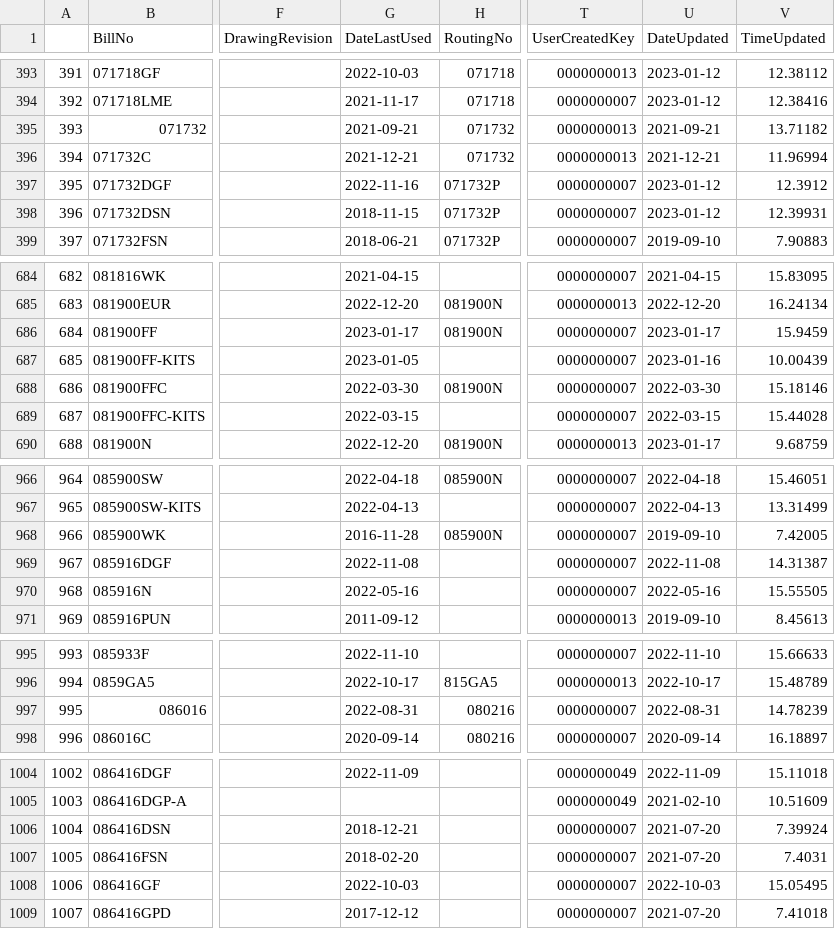
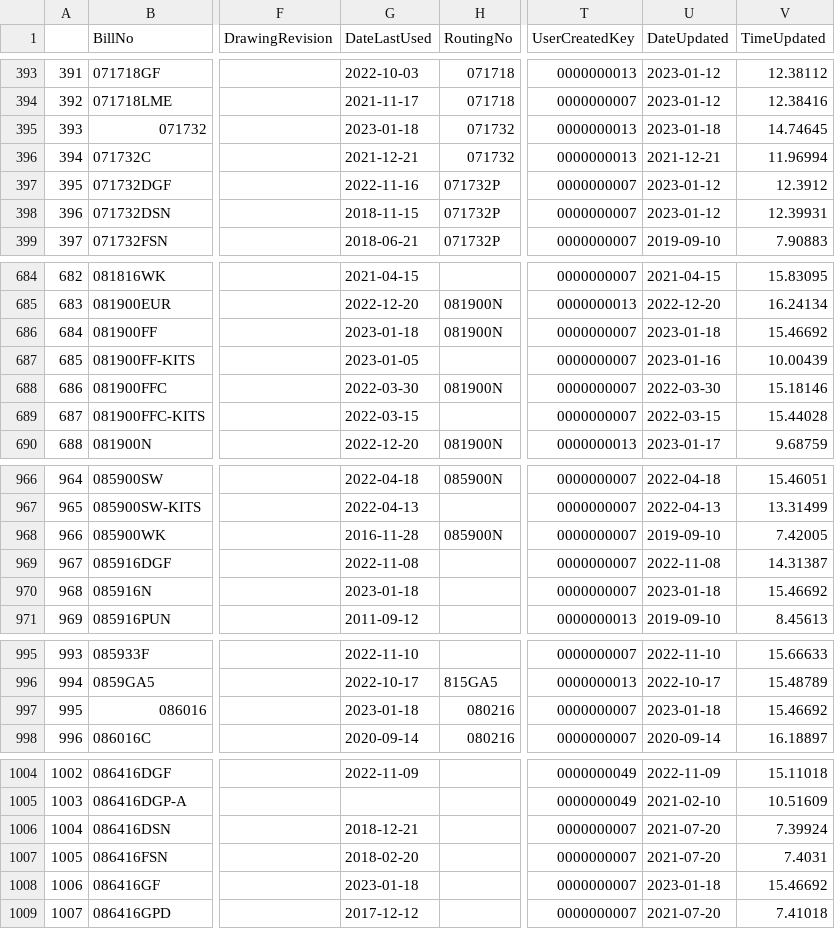
Before and after one commit to ParkerMedlin/kpk-app, a CSV file: db_imports/BM_BillHeader.csv, drawn as a sheet; only a part is shown, gaps mark what is left out; the diff covers the shown part only; the diff names each change by its address in the sheet, - before the commit and + after, or states it on an @@ line.

```diff
--- a/db_imports/BM_BillHeader.csv
+++ b/db_imports/BM_BillHeader.csv
-G395 (DateLastUsed): 2021-09-21
+G395 (DateLastUsed): 2023-01-18
-U395 (DateUpdated): 2021-09-21
+U395 (DateUpdated): 2023-01-18
-V395 (TimeUpdated): 13.71182
+V395 (TimeUpdated): 14.74645
-G686 (DateLastUsed): 2023-01-17
+G686 (DateLastUsed): 2023-01-18
-U686 (DateUpdated): 2023-01-17
+U686 (DateUpdated): 2023-01-18
-V686 (TimeUpdated): 15.9459
+V686 (TimeUpdated): 15.46692
-G970 (DateLastUsed): 2022-05-16
+G970 (DateLastUsed): 2023-01-18
-U970 (DateUpdated): 2022-05-16
+U970 (DateUpdated): 2023-01-18
-V970 (TimeUpdated): 15.55505
+V970 (TimeUpdated): 15.46692
-G997 (DateLastUsed): 2022-08-31
+G997 (DateLastUsed): 2023-01-18
-U997 (DateUpdated): 2022-08-31
+U997 (DateUpdated): 2023-01-18
-V997 (TimeUpdated): 14.78239
+V997 (TimeUpdated): 15.46692
-G1008 (DateLastUsed): 2022-10-03
+G1008 (DateLastUsed): 2023-01-18
-U1008 (DateUpdated): 2022-10-03
+U1008 (DateUpdated): 2023-01-18
-V1008 (TimeUpdated): 15.05495
+V1008 (TimeUpdated): 15.46692
```
Also changed, not shown: 1 added row, 55 edited cells and row numbers in column A elsewhere in this file, db_imports/prodmerge.csv, 30 other files.
